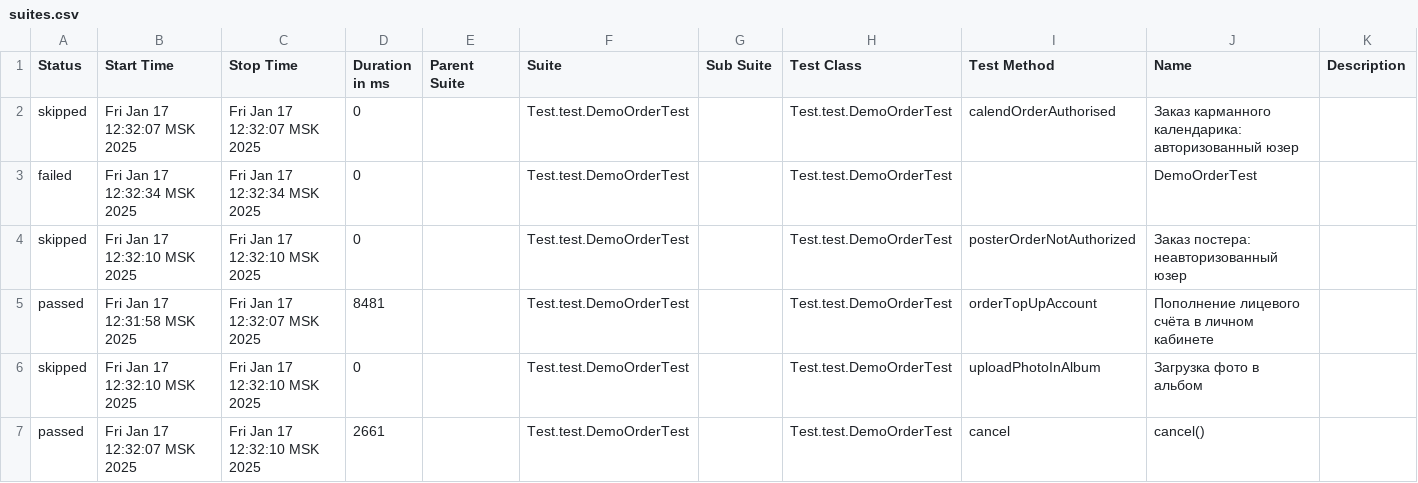
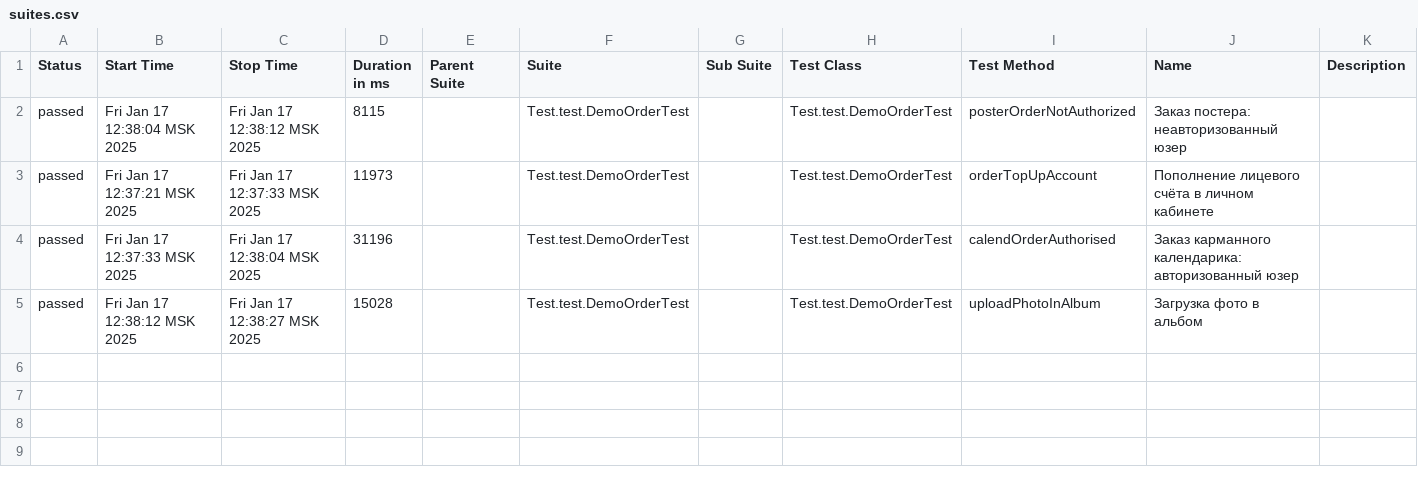
Before and after one commit to MariamPetr/allure-reports-for-web, a CSV file: web-master/allure-maven-plugin/data/suites.csv, drawn as a sheet.

Commit message:
Web Allure Report - master

```diff
--- a/web-master/allure-maven-plugin/data/suites.csv
+++ b/web-master/allure-maven-plugin/data/suites.csv
@@ -1,7 +1,5 @@
 "Status","Start Time","Stop Time","Duration in ms","Parent Suite","Suite","Sub Suite","Test Class","Test Method","Name","Description"
-"skipped","Fri Jan 17 12:32:07 MSK 2025","Fri Jan 17 12:32:07 MSK 2025","0","","Test.test.DemoOrderTest","","Test.test.DemoOrderTest","calendOrderAuthorised","Заказ карманного календарика: авторизованный юзер",""
-"failed","Fri Jan 17 12:32:34 MSK 2025","Fri Jan 17 12:32:34 MSK 2025","0","","Test.test.DemoOrderTest","","Test.test.DemoOrderTest","","DemoOrderTest",""
-"skipped","Fri Jan 17 12:32:10 MSK 2025","Fri Jan 17 12:32:10 MSK 2025","0","","Test.test.DemoOrderTest","","Test.test.DemoOrderTest","posterOrderNotAuthorized","Заказ постера: неавторизованный юзер",""
-"passed","Fri Jan 17 12:31:58 MSK 2025","Fri Jan 17 12:32:07 MSK 2025","8481","","Test.test.DemoOrderTest","","Test.test.DemoOrderTest","orderTopUpAccount","Пополнение лицевого счёта в личном кабинете",""
-"skipped","Fri Jan 17 12:32:10 MSK 2025","Fri Jan 17 12:32:10 MSK 2025","0","","Test.test.DemoOrderTest","","Test.test.DemoOrderTest","uploadPhotoInAlbum","Загрузка фото в альбом",""
-"passed","Fri Jan 17 12:32:07 MSK 2025","Fri Jan 17 12:32:10 MSK 2025","2661","","Test.test.DemoOrderTest","","Test.test.DemoOrderTest","cancel","cancel()",""
+"passed","Fri Jan 17 12:38:04 MSK 2025","Fri Jan 17 12:38:12 MSK 2025","8115","","Test.test.DemoOrderTest","","Test.test.DemoOrderTest","posterOrderNotAuthorized","Заказ постера: неавторизованный юзер",""
+"passed","Fri Jan 17 12:37:21 MSK 2025","Fri Jan 17 12:37:33 MSK 2025","11973","","Test.test.DemoOrderTest","","Test.test.DemoOrderTest","orderTopUpAccount","Пополнение лицевого счёта в личном кабинете",""
+"passed","Fri Jan 17 12:37:33 MSK 2025","Fri Jan 17 12:38:04 MSK 2025","31196","","Test.test.DemoOrderTest","","Test.test.DemoOrderTest","calendOrderAuthorised","Заказ карманного календарика: авторизованный юзер",""
+"passed","Fri Jan 17 12:38:12 MSK 2025","Fri Jan 17 12:38:27 MSK 2025","15028","","Test.test.DemoOrderTest","","Test.test.DemoOrderTest","uploadPhotoInAlbum","Загрузка фото в альбом",""
```
Also changed, not shown: 29 other files.
